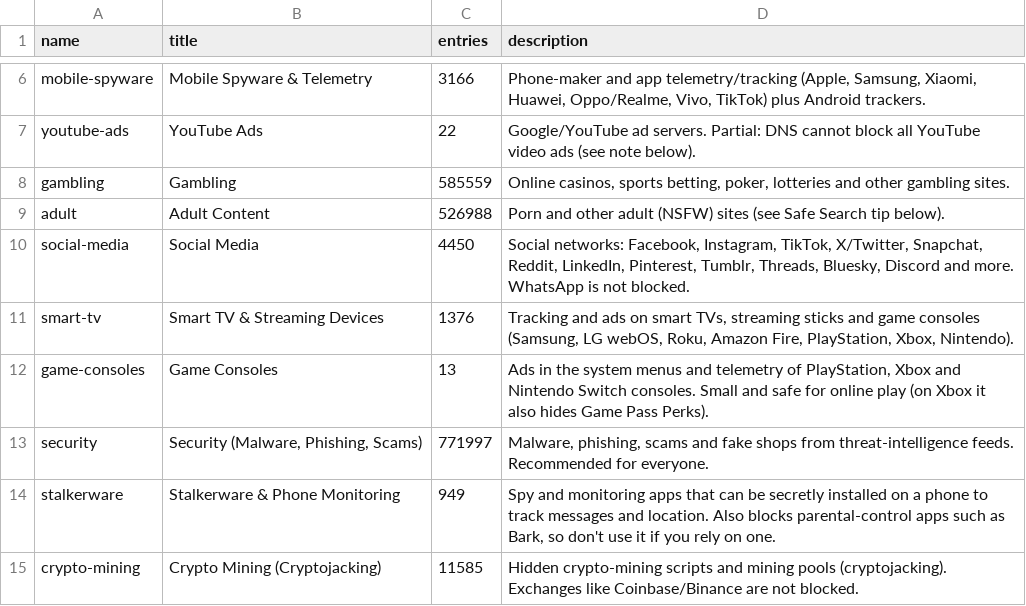
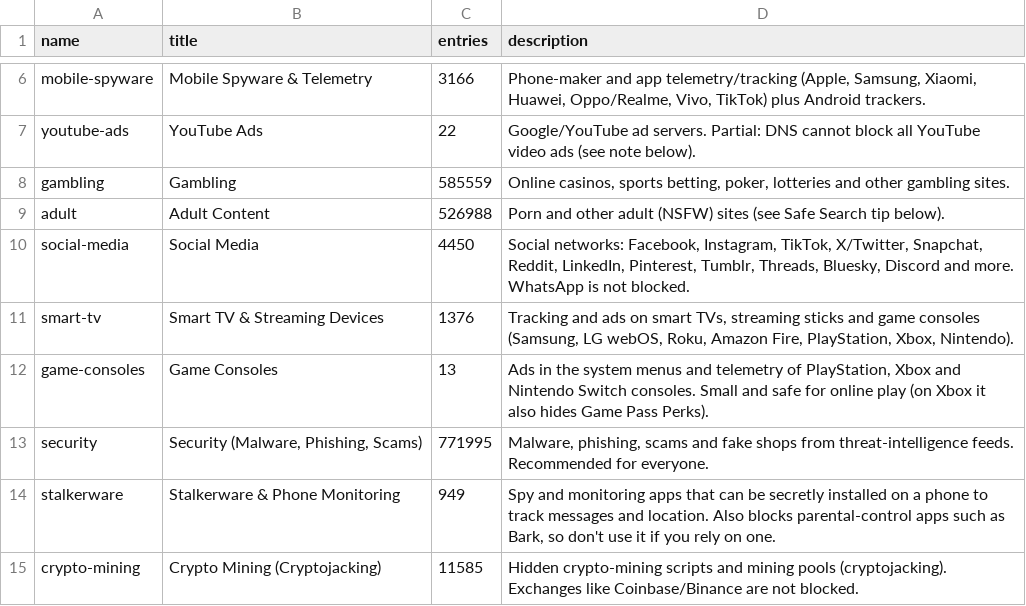
Before and after one commit to x-o-r-r-o/Pi-Hole-Block-Lists, a TSV file: install/catalog.tsv, drawn as a sheet; only a part is shown, gaps mark what is left out.

```diff
--- a/install/catalog.tsv
+++ b/install/catalog.tsv
@@ -12,3 +12,3 @@ smart-tv	Smart TV & Streaming Devices	1376	Tracking and ads on smart TVs, stream
 game-consoles	Game Consoles	13	Ads in the system menus and telemetry of PlayStation, Xbox and Nintendo Switch consoles. Small and safe for online play (on Xbox it also hides Game Pass Perks).
-security	Security (Malware, Phishing, Scams)	771997	Malware, phishing, scams and fake shops from threat-intelligence feeds. Recommended for everyone.
+security	Security (Malware, Phishing, Scams)	771995	Malware, phishing, scams and fake shops from threat-intelligence feeds. Recommended for everyone.
 stalkerware	Stalkerware & Phone Monitoring	949	Spy and monitoring apps that can be secretly installed on a phone to track messages and location. Also blocks parental-control apps such as Bark, so don't use it if you rely on one.
```
Also changed, not shown: 5 other files.
